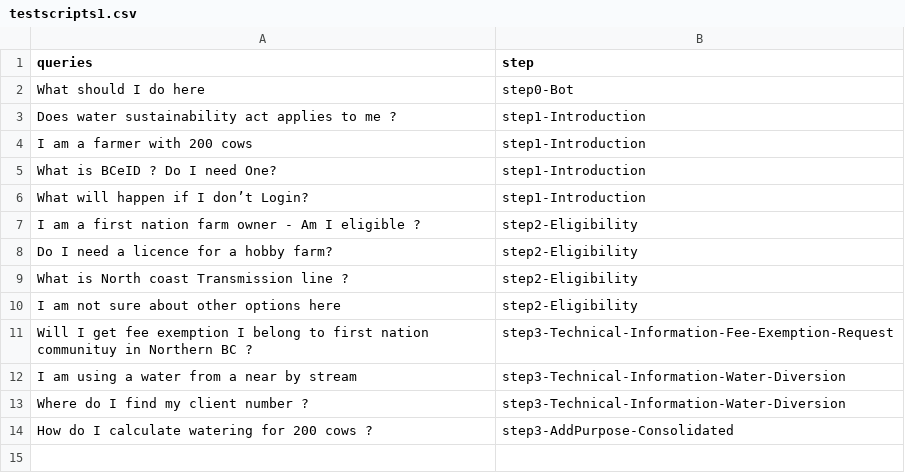
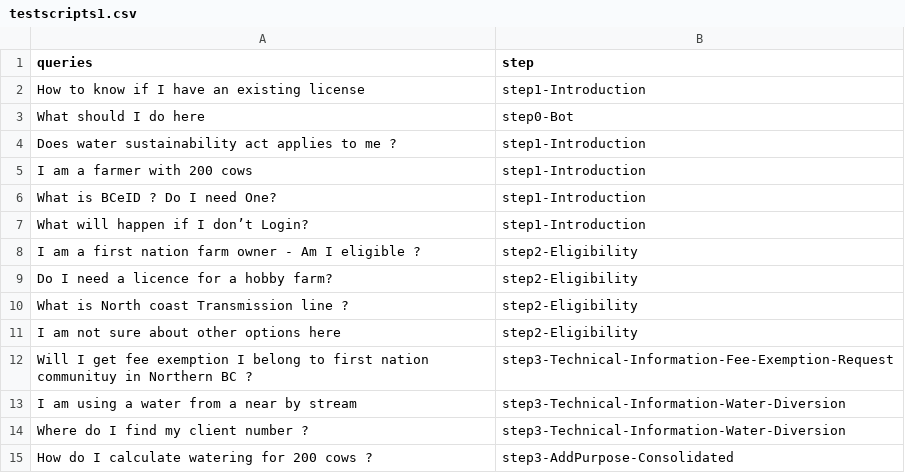
Before and after one commit to bcgov/nr-ai-form, a CSV file: agentic_ai_backend/automationtests/testscripts1.csv, drawn as a sheet.

```diff
--- a/agentic_ai_backend/automationtests/testscripts1.csv
+++ b/agentic_ai_backend/automationtests/testscripts1.csv
@@ -1,2 +1,3 @@
 queries,step
+How to know if I have an existing license,step1-Introduction
 What should I do here,step0-Bot
```
Also changed, not shown: 3 other files.
